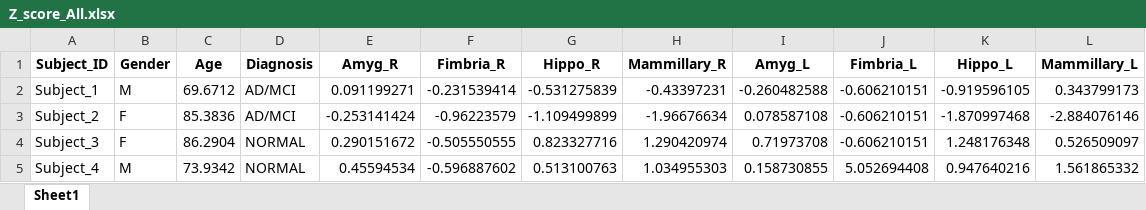
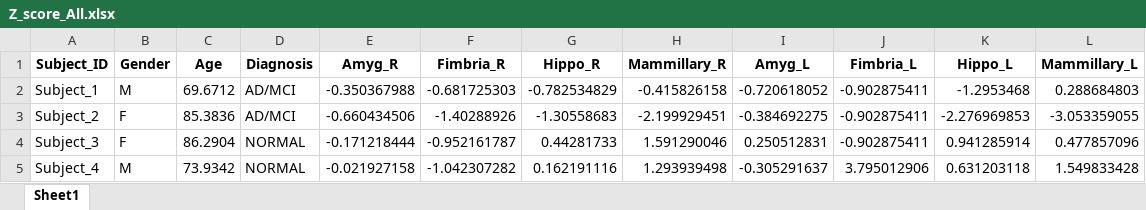
Before and after one commit to yh2307/ICM_Project, an Excel workbook: Yuhang_Fu/Z-score/Z_score_All.xlsx, sheet Sheet1, drawn as a sheet; only a part is shown; values as stored, in another font and other column widths than the file's, no borders; the diff covers the shown part only; the diff names each change by its address in the sheet, - before the commit and + after, or states it on an @@ line.

Commit message:
Update Z-score and statistical method1
relationship between age and volume

```diff
--- a/Yuhang_Fu/Z-score/Z_score_All.xlsx (sheet Sheet1)
+++ b/Yuhang_Fu/Z-score/Z_score_All.xlsx (sheet Sheet1)
-E2 (Amyg_R): 0.091199271
+E2 (Amyg_R): -0.350367988
-F2 (Fimbria_R): -0.231539414
+F2 (Fimbria_R): -0.681725303
-G2 (Hippo_R): -0.531275839
+G2 (Hippo_R): -0.782534829
-H2 (Mammillary_R): -0.43397231
+H2 (Mammillary_R): -0.415826158
-I2 (Amyg_L): -0.260482588
+I2 (Amyg_L): -0.720618052
-J2:J4 (Fimbria_L): -0.606210151
+J2:J4 (Fimbria_L): -0.902875411
-K2 (Hippo_L): -0.919596105
+K2 (Hippo_L): -1.2953468
-L2 (Mammillary_L): 0.343799173
+L2 (Mammillary_L): 0.288684803
-E3 (Amyg_R): -0.253141424
+E3 (Amyg_R): -0.660434506
-F3 (Fimbria_R): -0.96223579
+F3 (Fimbria_R): -1.40288926
-G3 (Hippo_R): -1.109499899
+G3 (Hippo_R): -1.30558683
-H3 (Mammillary_R): -1.96676634
+H3 (Mammillary_R): -2.199929451
-I3 (Amyg_L): 0.078587108
+I3 (Amyg_L): -0.384692275
-K3 (Hippo_L): -1.870997468
+K3 (Hippo_L): -2.276969853
-L3 (Mammillary_L): -2.884076146
+L3 (Mammillary_L): -3.053359055
-E4 (Amyg_R): 0.290151672
+E4 (Amyg_R): -0.171218444
-F4 (Fimbria_R): -0.505550555
+F4 (Fimbria_R): -0.952161787
-G4 (Hippo_R): 0.823327716
+G4 (Hippo_R): 0.44281733
-H4 (Mammillary_R): 1.290420974
+H4 (Mammillary_R): 1.591290046
-I4 (Amyg_L): 0.71973708
+I4 (Amyg_L): 0.250512831
-K4 (Hippo_L): 1.248176348
+K4 (Hippo_L): 0.941285914
-L4 (Mammillary_L): 0.526509097
+L4 (Mammillary_L): 0.477857096
-E5 (Amyg_R): 0.45594534
+E5 (Amyg_R): -0.021927158
-F5 (Fimbria_R): -0.596887602
+F5 (Fimbria_R): -1.042307282
-G5 (Hippo_R): 0.513100763
+G5 (Hippo_R): 0.162191116
-H5 (Mammillary_R): 1.034955303
+H5 (Mammillary_R): 1.293939498
-I5 (Amyg_L): 0.158730855
+I5 (Amyg_L): -0.305291637
-J5 (Fimbria_L): 5.052694408
+J5 (Fimbria_L): 3.795012906
-K5 (Hippo_L): 0.947640216
+K5 (Hippo_L): 0.631203118
-L5 (Mammillary_L): 1.561865332
+L5 (Mammillary_L): 1.549833428
```
Also changed, not shown: 1568 edited cells elsewhere in this sheet, Yuhang_Fu/Z-score/Z_score_ANDI.xlsx, Yuhang_Fu/Z-score/Z_score_control.xlsx, 1 other file.
